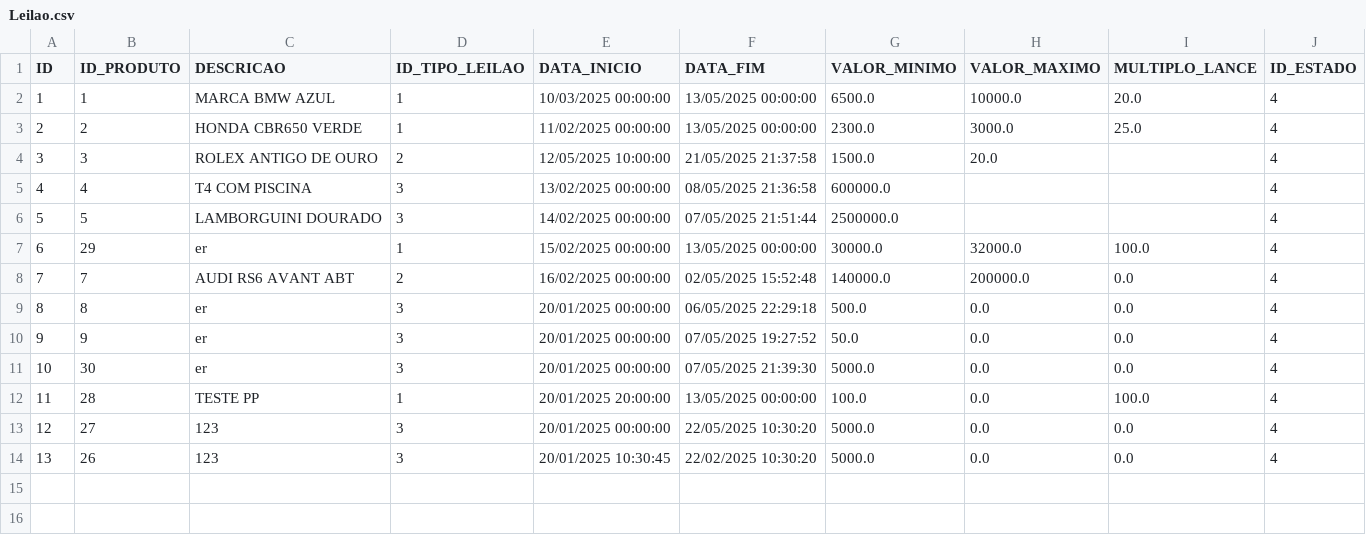
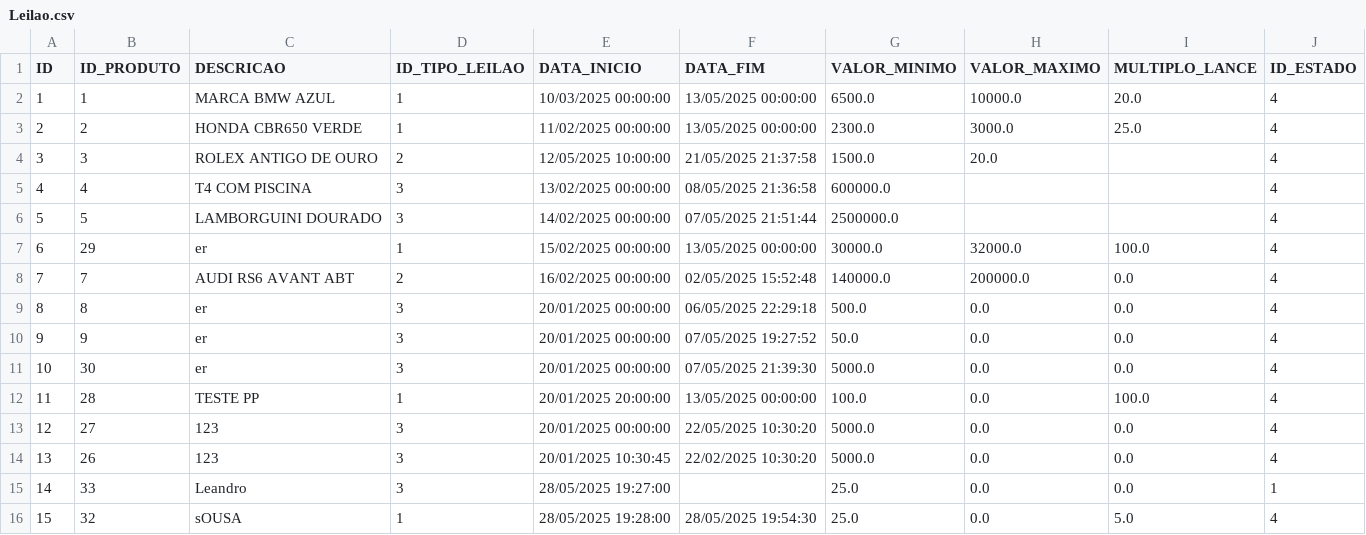
Before and after one commit to Leandro12415990/Grupo1Lp2, a CSV file: data/Leilao.csv, drawn as a sheet.

```diff
--- a/data/Leilao.csv
+++ b/data/Leilao.csv
@@ -14 +14,3 @@ ID;ID_PRODUTO;DESCRICAO;ID_TIPO_LEILAO;DATA_INICIO;DATA_FIM;VALOR_MINIMO;VALOR_M
 13;26;123;3;20/01/2025 10:30:45;22/02/2025 10:30:20;5000.0;0.0;0.0;4
+14;33;Leandro;3;28/05/2025 19:27:00;;25.0;0.0;0.0;1
+15;32;sOUSA;1;28/05/2025 19:28:00;28/05/2025 19:54:30;25.0;0.0;5.0;4
```
Also changed, not shown: data/Produto.csv, data/Utilizador.csv, 6 other files.
